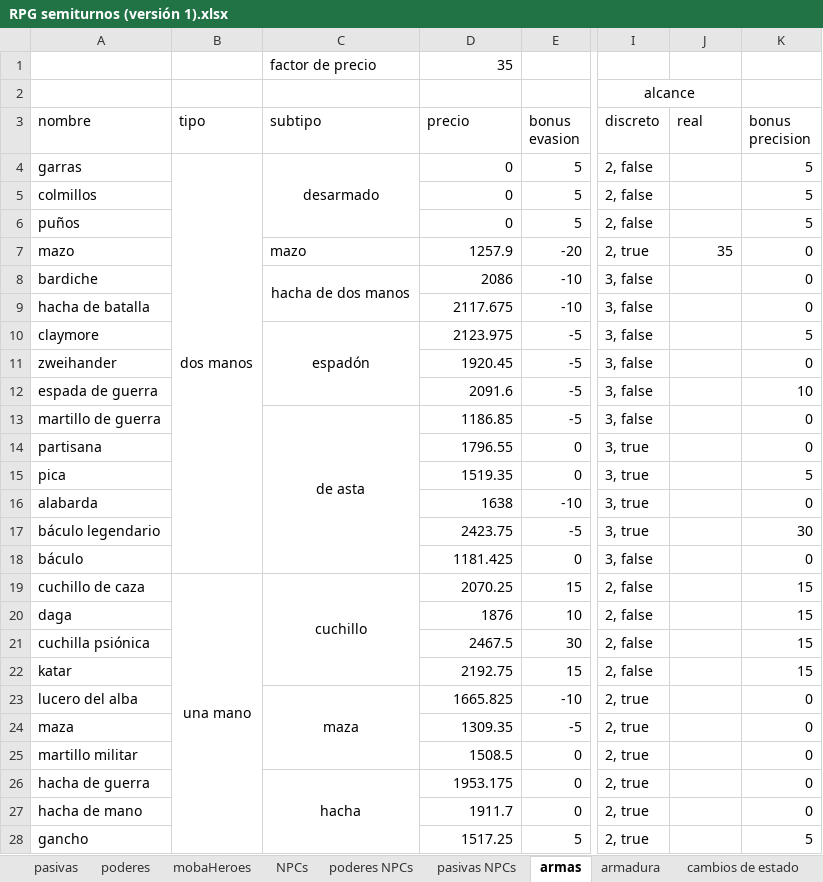
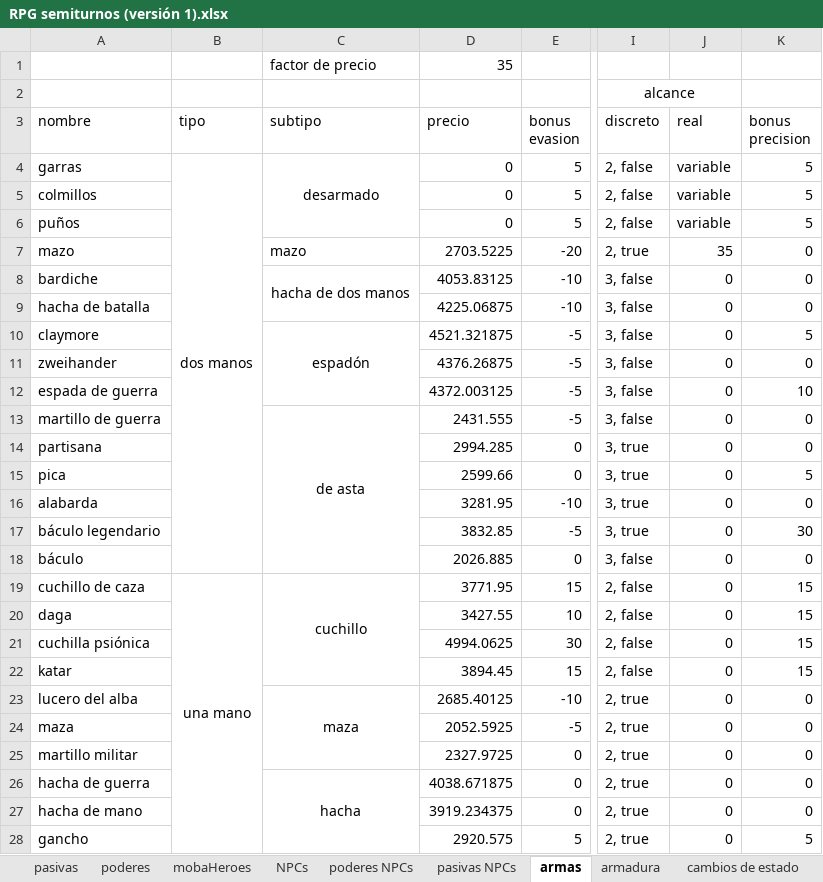
Before and after one commit to VectorLineal/sandIO, an Excel workbook: docs/RPG semiturnos (versión 1).xlsx, sheet armas, drawn as a sheet; only a part is shown, gaps mark what is left out; values as stored, in another font and other column widths than the file's, no borders; the diff covers the shown part only; the diff names each change by its address in the sheet, - before the commit and + after, or states it on an @@ line.

```diff
--- a/docs/RPG semiturnos (versión 1).xlsx (sheet armas)
+++ b/docs/RPG semiturnos (versión 1).xlsx (sheet armas)
-J4:J6 (real): (empty)
+J4:J6 (real): variable
-D7 (precio): 1257.9
+D7 (precio): 2703.5225
-D8 (precio): 2086
+D8 (precio): 4053.83125
-J8:J28 (real): (empty)
+J8:J28 (real): 0
-D9 (precio): 2117.675
+D9 (precio): 4225.06875
-D10 (precio): 2123.975
+D10 (precio): 4521.321875
-D11 (precio): 1920.45
+D11 (precio): 4376.26875
-D12 (precio): 2091.6
+D12 (precio): 4372.003125
-D13 (precio): 1186.85
+D13 (precio): 2431.555
-D14 (precio): 1796.55
+D14 (precio): 2994.285
-D15 (precio): 1519.35
+D15 (precio): 2599.66
-D16 (precio): 1638
+D16 (precio): 3281.95
-D17 (precio): 2423.75
+D17 (precio): 3832.85
-D18 (precio): 1181.425
+D18 (precio): 2026.885
-D19 (precio): 2070.25
+D19 (precio): 3771.95
-D20 (precio): 1876
+D20 (precio): 3427.55
-D21 (precio): 2467.5
+D21 (precio): 4994.0625
-D22 (precio): 2192.75
+D22 (precio): 3894.45
-D23 (precio): 1665.825
+D23 (precio): 2685.40125
-D24 (precio): 1309.35
+D24 (precio): 2052.5925
-D25 (precio): 1508.5
+D25 (precio): 2327.9725
-D26 (precio): 1953.175
+D26 (precio): 4038.671875
-D27 (precio): 1911.7
+D27 (precio): 3919.234375
-D28 (precio): 1517.25
+D28 (precio): 2920.575
```
Also changed, not shown: 52 edited cells elsewhere in this sheet, sheet mobaHeroes, sheet poderes, sheet pasivas, sheet armadura, sheet atributosAStats, 9 other files.
